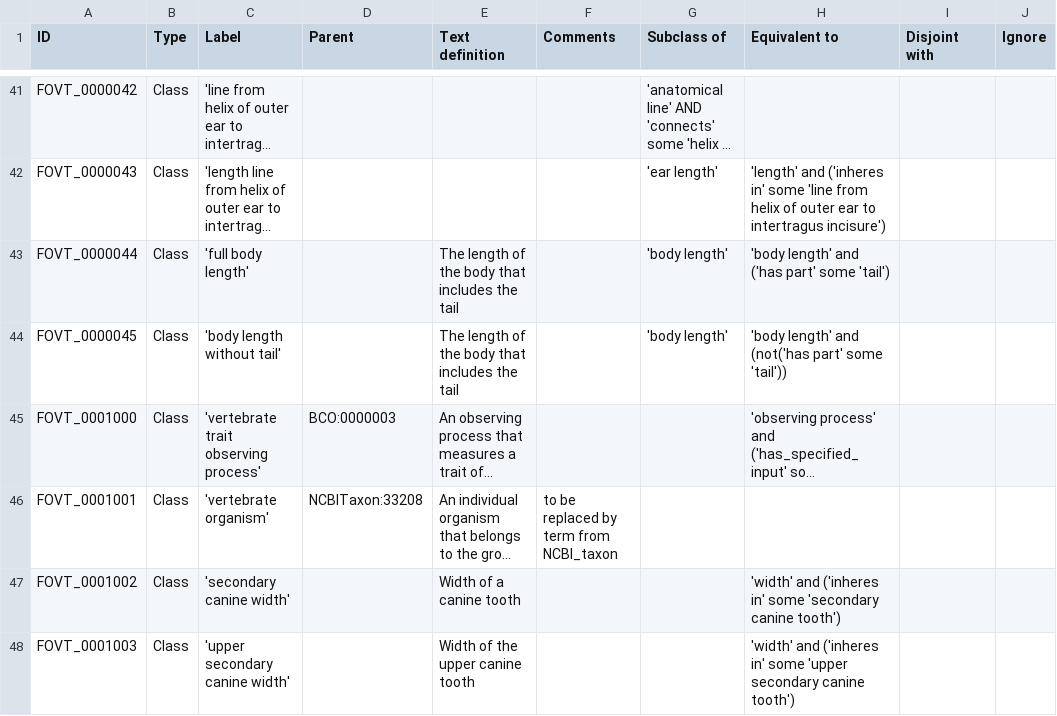
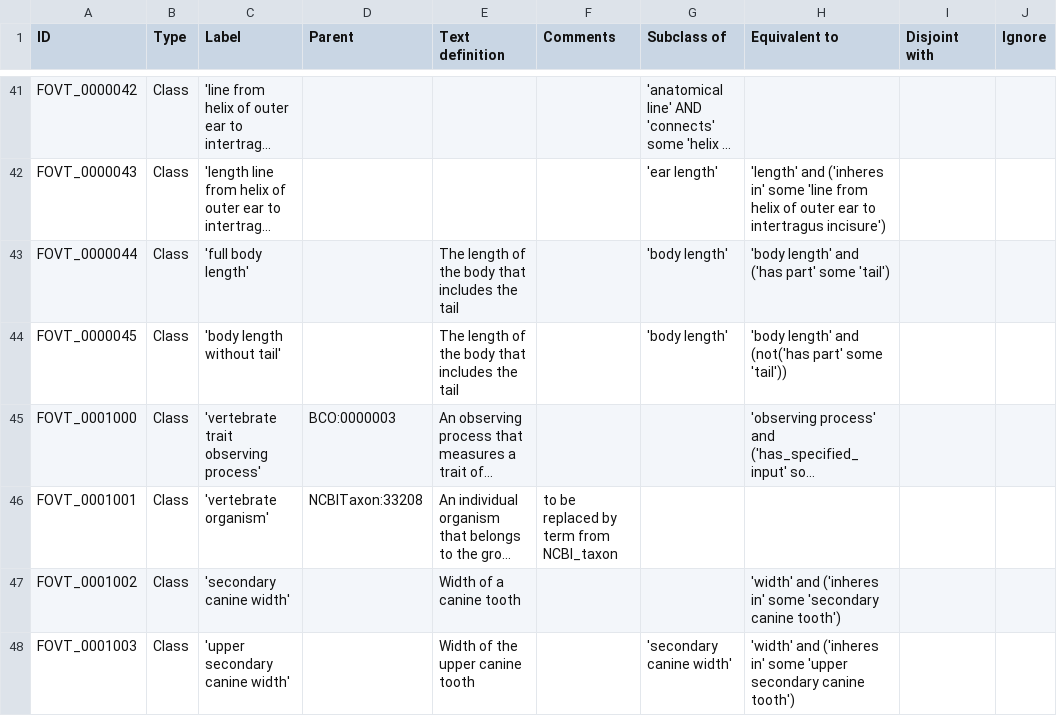
Before and after one commit to futres/fovt, a CSV file: src/entities/fovt_classes.csv, drawn as a sheet; only a part is shown, gaps mark what is left out; long unchanged cells end in …; the diff names each change by its address in the sheet, - before the commit and + after, or states it on an @@ line.

Commit message:
Update fovt_classes.csv

```diff
--- a/src/entities/fovt_classes.csv
+++ b/src/entities/fovt_classes.csv
-G48 (Subclass of): (empty)
+G48 (Subclass of): 'secondary canine width'
```
